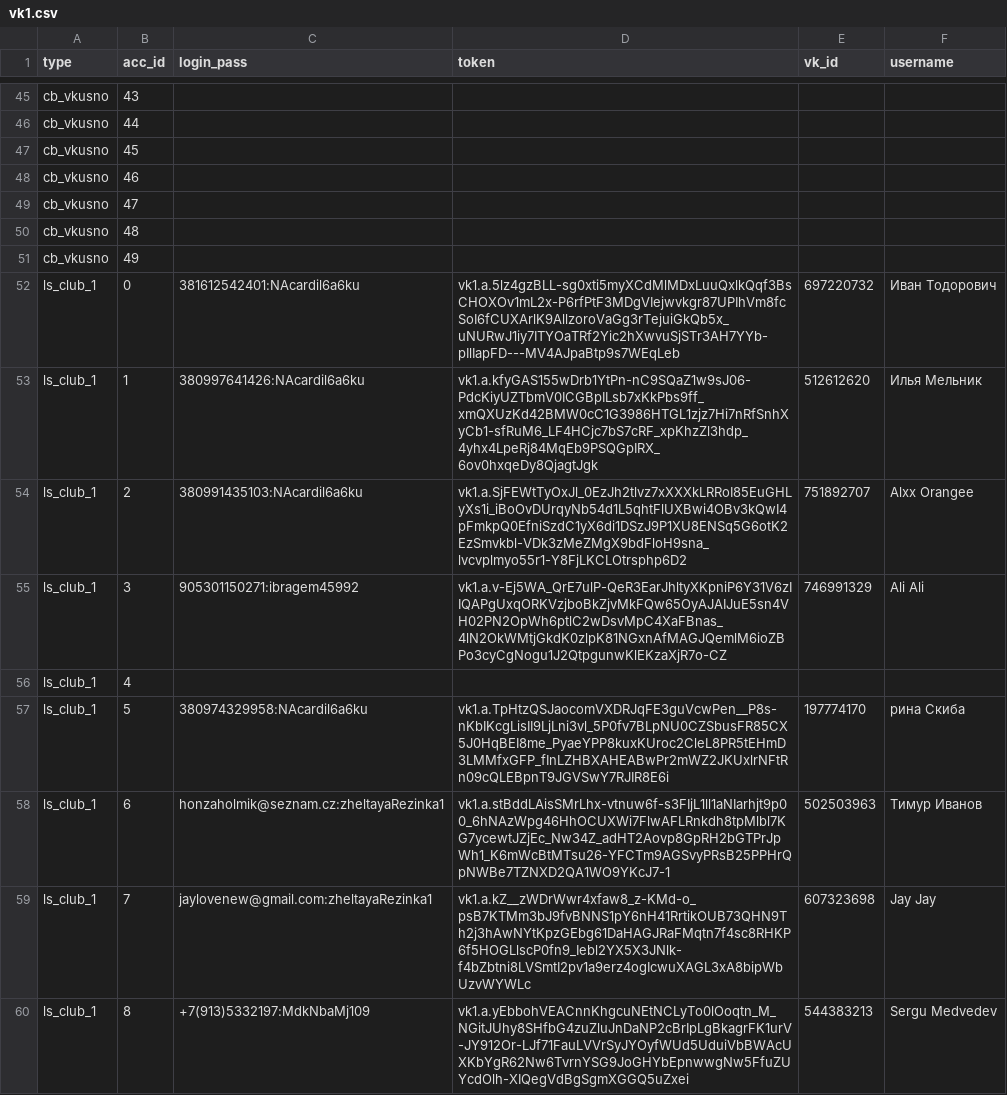
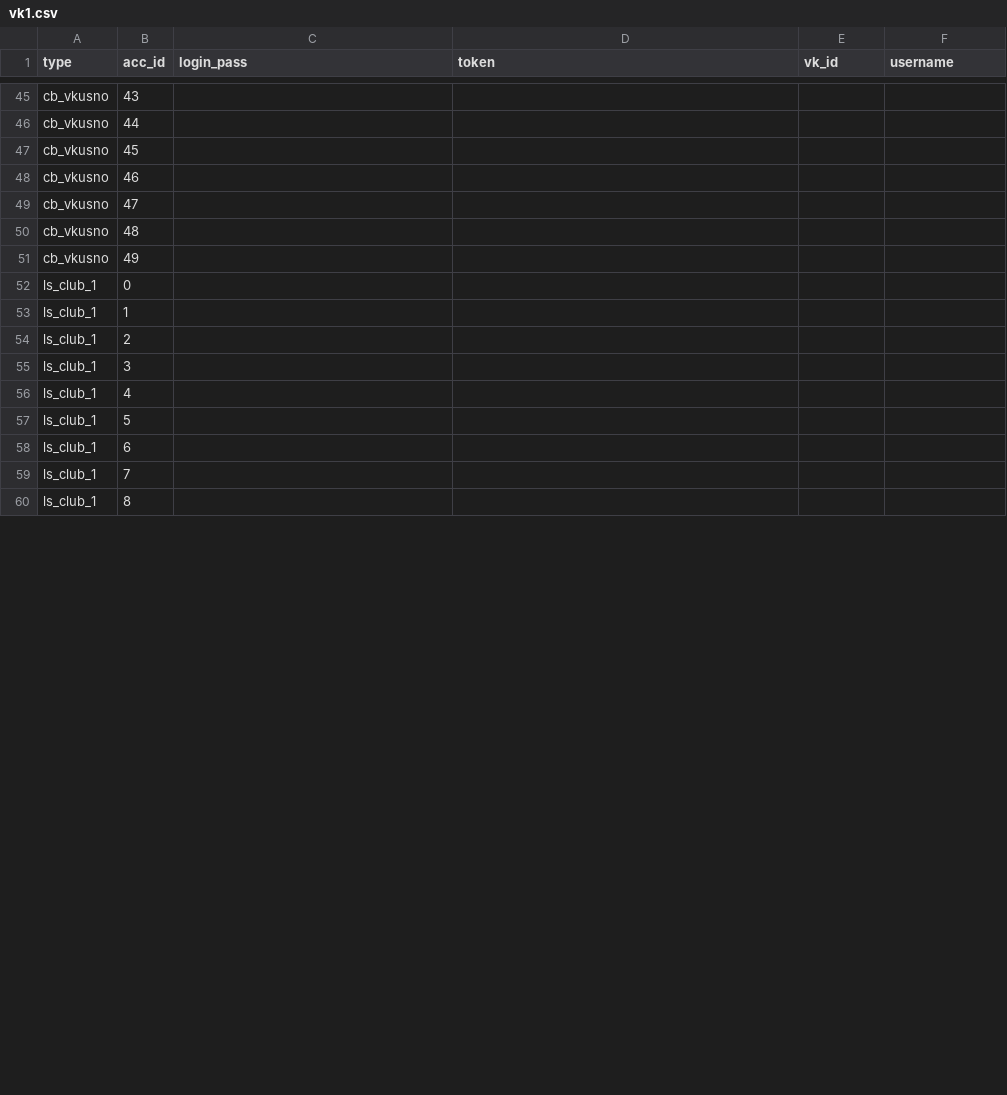
Before and after one commit to colorfulpaintofapriltoday/data, a CSV file: vk1.csv, drawn as a sheet; only a part is shown, gaps mark what is left out; the diff covers the shown part only.

Commit message:
Update vk1.csv

```diff
--- a/vk1.csv
+++ b/vk1.csv
@@ -51,10 +51,10 @@ cb_vkusno,48,
 cb_vkusno,49,
-ls_club_1,0,381612542401:NAcardil6a6ku,vk1.a.5lz4gzBLL-sg0xti5myXCdMlMDxLuuQxlkQqf3BsCHOXOv1mL2x-P6rfPtF3MDgVIejwvkgr87UPIhVm8fcSoI6fCUXArlK9AllzoroVaGg3rTejuiGkQb5x_uNURwJ1iy7ITYOaTRf2Yic2hXwvuSjSTr3AH7YYb-pIlIapFD---MV4AJpaBtp9s7WEqLeb,697220732,Иван Тодорович
-ls_club_1,1,380997641426:NAcardil6a6ku,vk1.a.kfyGAS155wDrb1YtPn-nC9SQaZ1w9sJ06-PdcKiyUZTbmV0ICGBpILsb7xKkPbs9ff_xmQXUzKd42BMW0cC1G3986HTGL1zjz7Hi7nRfSnhXyCb1-sfRuM6_LF4HCjc7bS7cRF_xpKhzZl3hdp_4yhx4LpeRj84MqEb9PSQGpIRX_6ov0hxqeDy8QjagtJgk,512612620,Илья Мельник
-ls_club_1,2,380991435103:NAcardil6a6ku,vk1.a.SjFEWtTyOxJl_0EzJh2tlvz7xXXXkLRRoI85EuGHLyXs1i_iBoOvDUrqyNb54d1L5qhtFlUXBwi4OBv3kQwI4pFmkpQ0EfniSzdC1yX6di1DSzJ9P1XU8ENSq5G6otK2EzSmvkbl-VDk3zMeZMgX9bdFloH9sna_lvcvplmyo55r1-Y8FjLKCLOtrsphp6D2,751892707,Alxx Orangee
-ls_club_1,3,905301150271:ibragem45992,vk1.a.v-Ej5WA_QrE7ulP-QeR3EarJhltyXKpniP6Y31V6zIIQAPgUxqORKVzjboBkZjvMkFQw65OyAJAIJuE5sn4VH02PN2OpWh6ptlC2wDsvMpC4XaFBnas_4lN2OkWMtjGkdK0zlpK81NGxnAfMAGJQemlM6ioZBPo3cyCgNogu1J2QtpgunwKlEKzaXjR7o-CZ,746991329,Ali Ali
+ls_club_1,0,
+ls_club_1,1,
+ls_club_1,2,
+ls_club_1,3,
 ls_club_1,4,
-ls_club_1,5,380974329958:NAcardil6a6ku,vk1.a.TpHtzQSJaocomVXDRJqFE3guVcwPen__P8s-nKbIKcgLisII9LjLni3vl_5P0fv7BLpNU0CZSbusFR85CX5J0HqBEI8me_PyaeYPP8kuxKUroc2CleL8PR5tEHmD3LMMfxGFP_fInLZHBXAHEABwPr2mWZ2JKUxlrNFtRn09cQLEBpnT9JGVSwY7RJIR8E6i,197774170,рина Скиба
-ls_club_1,6,honzaholmik@seznam.cz:zheltayaRezinka1,vk1.a.stBddLAisSMrLhx-vtnuw6f-s3FIjL1ll1aNIarhjt9p00_6hNAzWpg46HhOCUXWi7FlwAFLRnkdh8tpMlbl7KG7ycewtJZjEc_Nw34Z_adHT2Aovp8GpRH2bGTPrJpWh1_K6mWcBtMTsu26-YFCTm9AGSvyPRsB25PPHrQpNWBe7TZNXD2QA1WO9YKcJ7-1,502503963,Тимур Иванов
-ls_club_1,7,jaylovenew@gmail.com:zheltayaRezinka1,vk1.a.kZ__zWDrWwr4xfaw8_z-KMd-o_psB7KTMm3bJ9fvBNNS1pY6nH41RrtikOUB73QHN9Th2j3hAwNYtKpzGEbg61DaHAGJRaFMqtn7f4sc8RHKP6f5HOGLlscP0fn9_Iebl2YX5X3JNlk-f4bZbtni8LVSmtI2pv1a9erz4ogIcwuXAGL3xA8bipWbUzvWYWLc,607323698,Jay Jay
-ls_club_1,8,+7(913)5332197:MdkNbaMj109,vk1.a.yEbbohVEACnnKhgcuNEtNCLyTo0lOoqtn_M_NGitJUhy8SHfbG4zuZluJnDaNP2cBrIpLgBkagrFK1urV-JY912Or-LJf71FauLVVrSyJYOyfWUd5UduiVbBWAcUXKbYgR62Nw6TvrnYSG9JoGHYbEpnwwgNw5FfuZUYcdOlh-XIQegVdBgSgmXGGQ5uZxei,544383213,Sergu Medvedev
+ls_club_1,5,
+ls_club_1,6,
+ls_club_1,7,
+ls_club_1,8,
```
Also changed, not shown: 11 removed rows and 20 edited cells elsewhere in this file.
